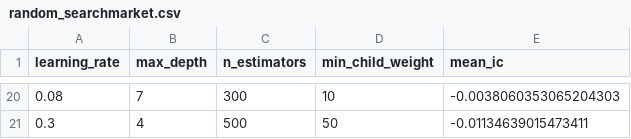
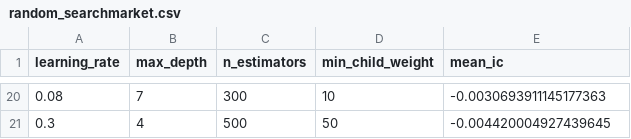
Before and after one commit to hungryfire267/systematic-equities-research, a CSV file: results/xgboost_model/random_searchmarket.csv, drawn as a sheet; only a part is shown, gaps mark what is left out; the diff covers the shown part only.

```diff
--- a/results/xgboost_model/random_searchmarket.csv
+++ b/results/xgboost_model/random_searchmarket.csv
@@ -20,2 +20,2 @@ learning_rate,max_depth,n_estimators,min_child_weight,mean_ic
-0.08,7,300,10,-0.0038060353065204303
-0.3,4,500,50,-0.01134639015473411
+0.08,7,300,10,-0.0030693911145177363
+0.3,4,500,50,-0.004420004927439645
```
Also changed, not shown: 9 added rows, 9 removed rows and 15 edited cells elsewhere in this file, results/lightgbm_model/random_search_market.csv, 25 other files.
